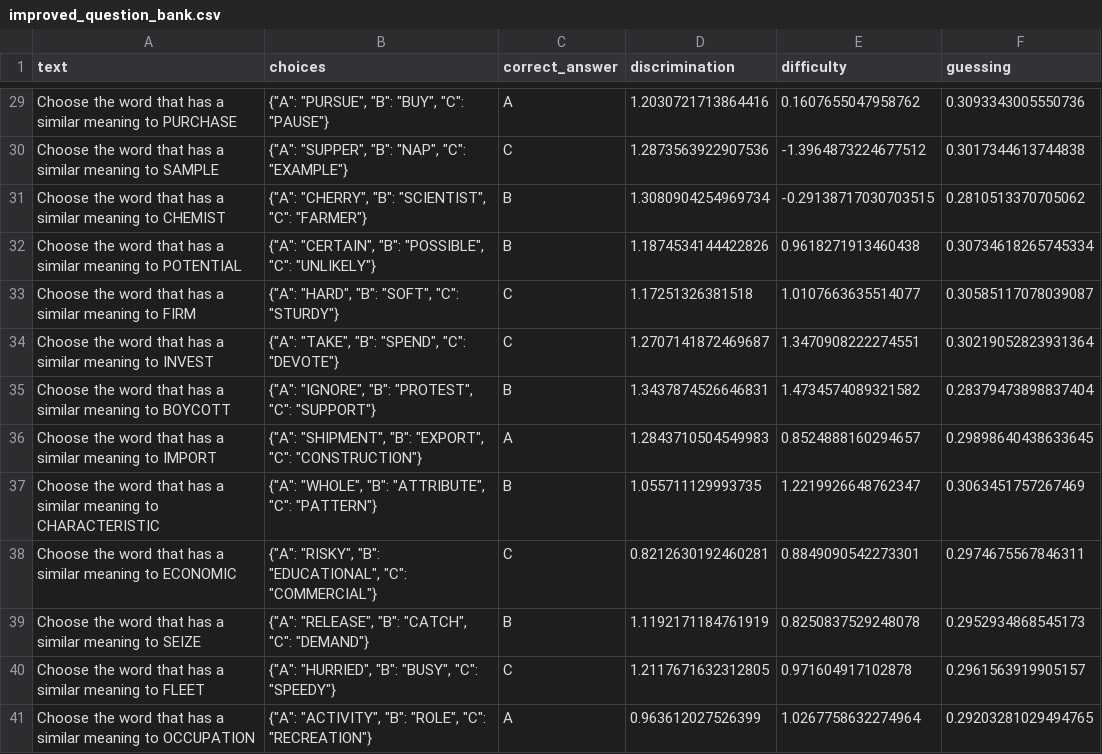
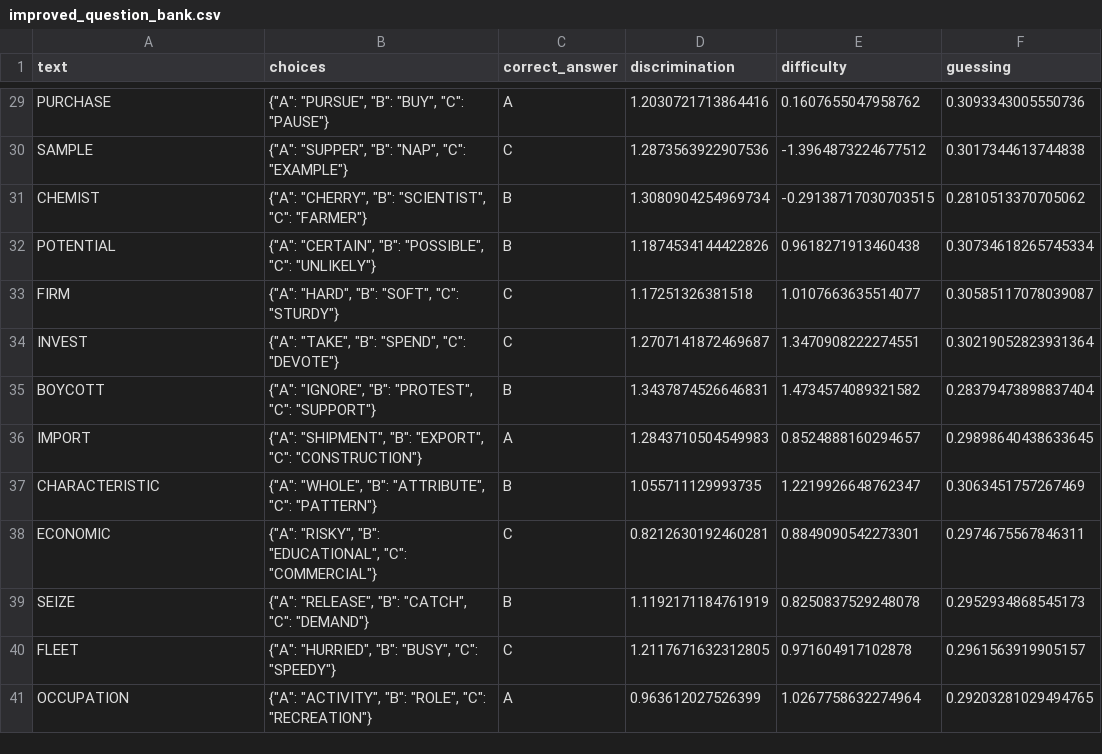
Before and after one commit to micosu/adaptivetestapp, a CSV file: improved_question_bank.csv, drawn as a sheet; only a part is shown, gaps mark what is left out; the diff covers the shown part only; the diff names each change by its address in the sheet, - before the commit and + after, or states it on an @@ line.

```diff
--- a/improved_question_bank.csv
+++ b/improved_question_bank.csv
-A29 (text): Choose the word that has a similar meaning to PURCHASE
+A29 (text): PURCHASE
-A30 (text): Choose the word that has a similar meaning to SAMPLE
+A30 (text): SAMPLE
-A31 (text): Choose the word that has a similar meaning to CHEMIST
+A31 (text): CHEMIST
-A32 (text): Choose the word that has a similar meaning to POTENTIAL
+A32 (text): POTENTIAL
-A33 (text): Choose the word that has a similar meaning to FIRM
+A33 (text): FIRM
-A34 (text): Choose the word that has a similar meaning to INVEST
+A34 (text): INVEST
-A35 (text): Choose the word that has a similar meaning to BOYCOTT
+A35 (text): BOYCOTT
-A36 (text): Choose the word that has a similar meaning to IMPORT
+A36 (text): IMPORT
-A37 (text): Choose the word that has a similar meaning to CHARACTERISTIC
+A37 (text): CHARACTERISTIC
-A38 (text): Choose the word that has a similar meaning to ECONOMIC
+A38 (text): ECONOMIC
-A39 (text): Choose the word that has a similar meaning to SEIZE
+A39 (text): SEIZE
-A40 (text): Choose the word that has a similar meaning to FLEET
+A40 (text): FLEET
-A41 (text): Choose the word that has a similar meaning to OCCUPATION
+A41 (text): OCCUPATION
```
Also changed, not shown: 27 edited cells elsewhere in this file, 1 other file.
